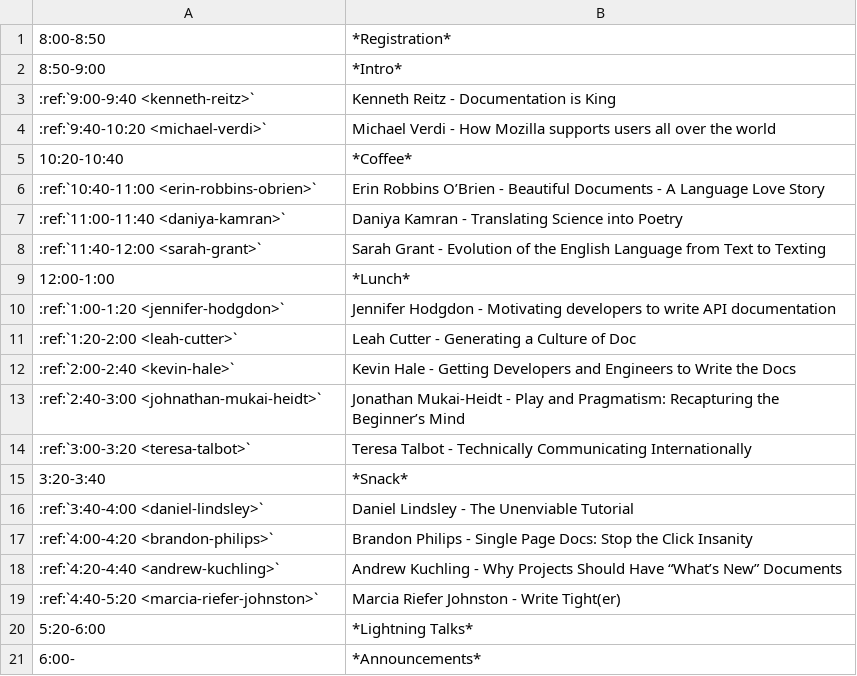
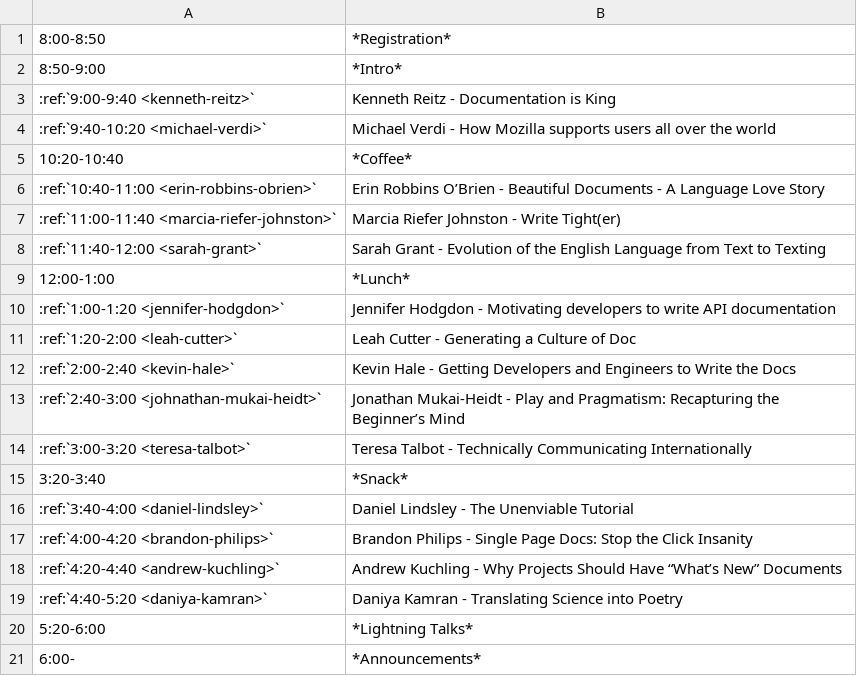
Before and after one commit to writethedocs/www, a CSV file: docs/_data/day1.csv, drawn as a sheet.

Commit message:
Move daniya and marcia

```diff
--- a/docs/_data/day1.csv
+++ b/docs/_data/day1.csv
@@ -6,3 +6,3 @@
 :ref:`10:40-11:00 <erin-robbins-obrien>`,Erin Robbins O’Brien - Beautiful Documents - A Language Love Story
-:ref:`11:00-11:40 <daniya-kamran>`,Daniya Kamran - Translating Science into Poetry
+:ref:`11:00-11:40 <marcia-riefer-johnston>`,Marcia Riefer Johnston - Write Tight(er)
 :ref:`11:40-12:00 <sarah-grant>`,Sarah Grant - Evolution of the English Language from Text to Texting
@@ -18,3 +18,3 @@
 :ref:`4:20-4:40 <andrew-kuchling>`,Andrew Kuchling - Why Projects Should Have “What’s New” Documents
-:ref:`4:40-5:20 <marcia-riefer-johnston>`,Marcia Riefer Johnston - Write Tight(er)
+:ref:`4:40-5:20 <daniya-kamran>`,Daniya Kamran - Translating Science into Poetry
 5:20-6:00, *Lightning Talks*
```
